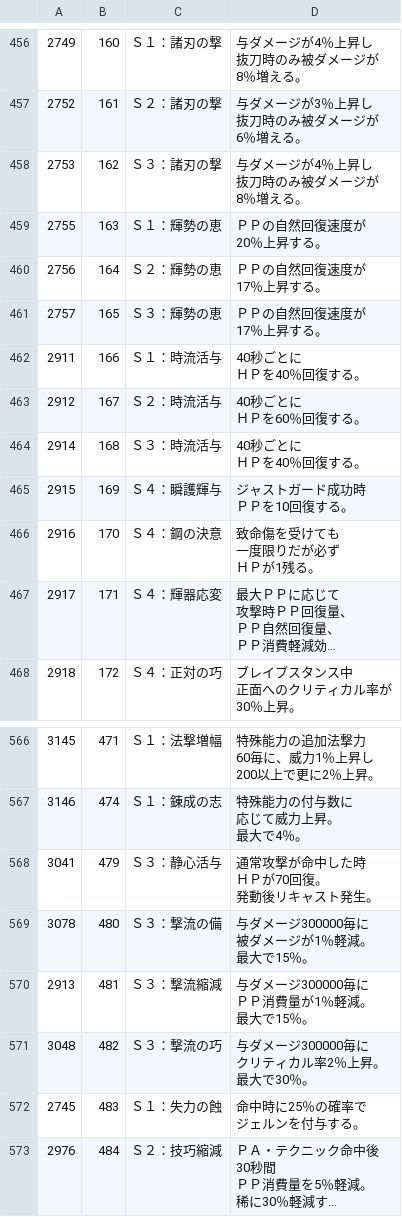
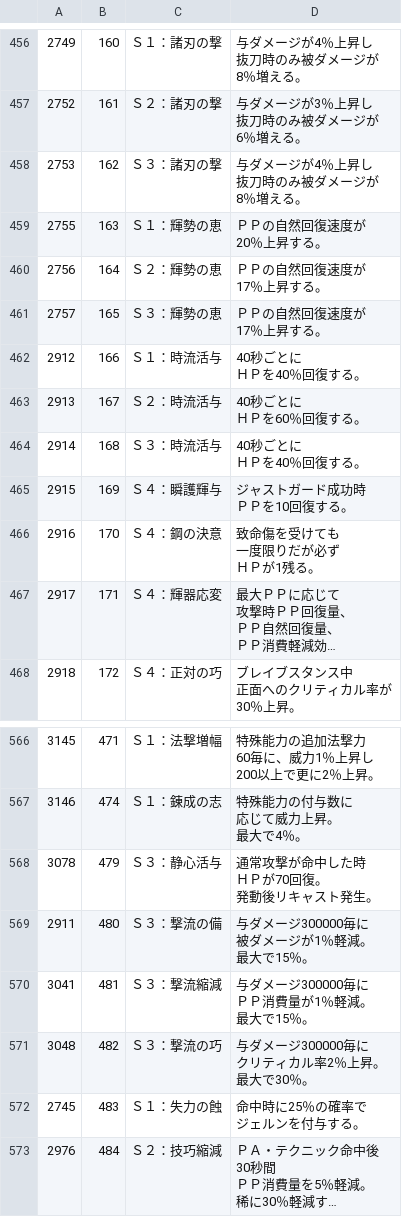
Before and after one commit to CRC32EX/PSO2Data, a CSV file: elements.csv, drawn as a sheet; only a part is shown, gaps mark what is left out; long unchanged cells end in …; the diff names each change by its address in the sheet, - before the commit and + after, or states it on an @@ line.

Commit message:
v70500_20220509

```diff
--- a/elements.csv
+++ b/elements.csv
-A462: 2911
+A462: 2912
-A463: 2912
+A463: 2913
-A568: 3041
+A568: 3078
-A569: 3078
+A569: 2911
-A570: 2913
+A570: 3041
```
